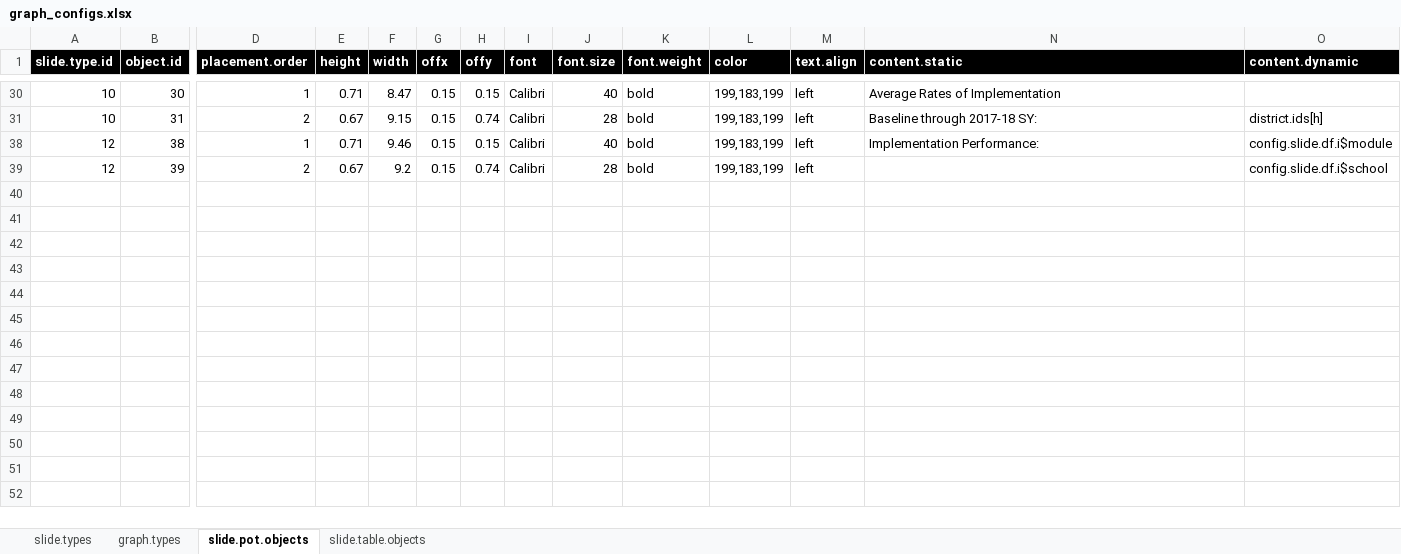
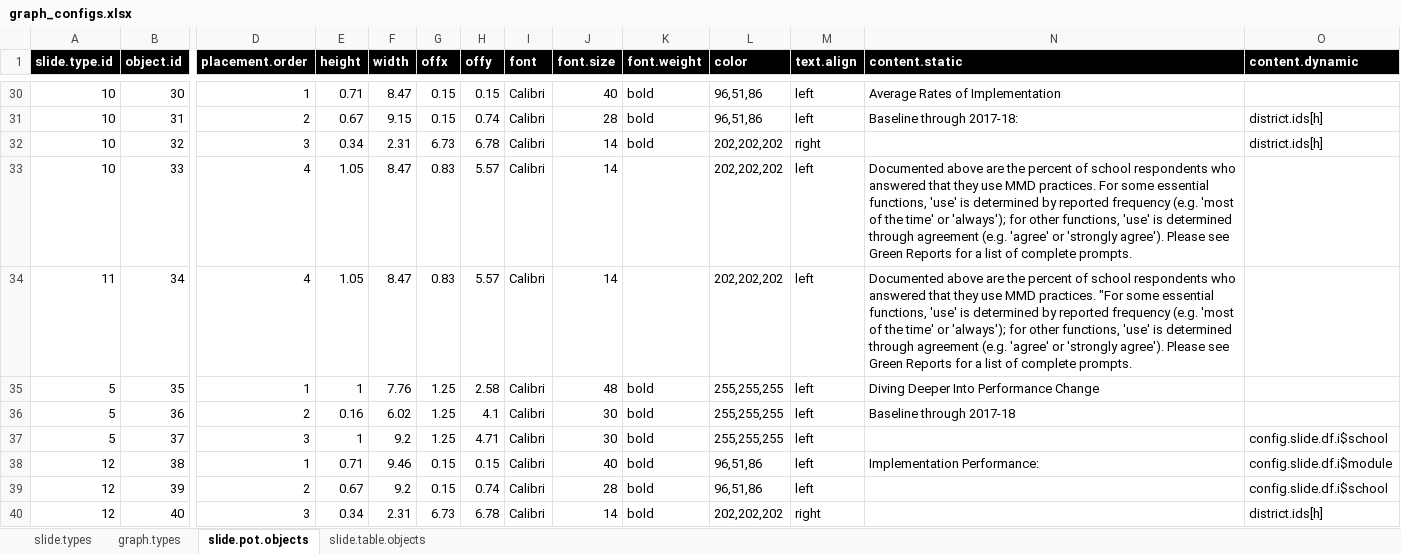
Before and after one commit to wnfaulkner/CWIS-automation, an Excel workbook: graph_configs.xlsx, sheet slide.pot.objects, drawn as a sheet; only a part is shown, gaps mark what is left out; values as stored, in another font and other column widths than the file's, no borders; rows hold the shown columns only; the diff covers the shown part only; the diff names each change by its address in the sheet, - before the commit and + after, or states it on an @@ line.

Commit message:
Fixed a number of issues on Jason's latest list.

```diff
--- a/graph_configs.xlsx (sheet slide.pot.objects)
+++ b/graph_configs.xlsx (sheet slide.pot.objects)
-L30:L31 (color): 199,183,199
+L30:L31 (color): 96,51,86
-N31 (content.static): Baseline through 2017-18 SY:
+N31 (content.static): Baseline through 2017-18:
@@ row 32 unhidden: 10 | 32 | 3 | 0.34 | 2.31 | 6.73 | 6.78 | Calibri | 14 | bold | 202,202,202 | right |  | district.ids[h] @@
+row 33: 10 | 33 | 4 | 1.05 | 8.47 | 0.83 | 5.57 | Calibri | 14 |  | 202,202,202 | left | Documented above are the percent of school respondents who answered that they use MMD practices. For some essential functions, 'use' is determined by reported frequency (e.g. 'most of the time' or 'always'); for other functions, 'use' is determined through agreement (e.g. 'agree' or 'strongly agree'). Please see Green Reports for a list of complete prompts.
+row 34: 11 | 34 | 4 | 1.05 | 8.47 | 0.83 | 5.57 | Calibri | 14 |  | 202,202,202 | left | Documented above are the percent of school respondents who answered that they use MMD practices. "For some essential functions, 'use' is determined by reported frequency (e.g. 'most of the time' or 'always'); for other functions, 'use' is determined through agreement (e.g. 'agree' or 'strongly agree'). Please see Green Reports for a list of complete prompts.
@@ row 35 unhidden: 5 | 35 | 1 | 1 | 7.76 | 1.25 | 2.58 | Calibri | 48 | bold | 255,255,255 | left | Diving Deeper Into Performance Change @@
+row 36: 5 | 36 | 2 | 0.16 | 6.02 | 1.25 | 4.1 | Calibri | 30 | bold | 255,255,255 | left | Baseline through 2017-18
@@ row 37 unhidden: 5 | 37 | 3 | 1 | 9.2 | 1.25 | 4.71 | Calibri | 30 | bold | 255,255,255 | left |  | config.slide.df.i$school @@
-L38:L39 (color): 199,183,199
+L38:L39 (color): 96,51,86
@@ row 40 unhidden: 12 | 40 | 3 | 0.34 | 2.31 | 6.73 | 6.78 | Calibri | 14 | bold | 202,202,202 | right |  | district.ids[h] @@
```
Also changed, not shown: 8 added rows, 9 hidden or unhidden rows and 12 edited cells elsewhere in this sheet, sheet graph.types, hidden cells, 1 other file.
